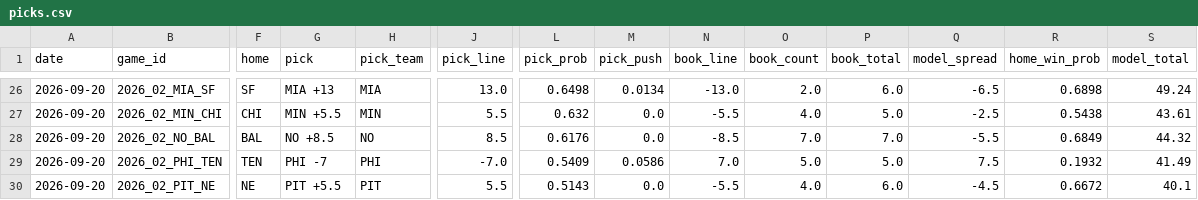
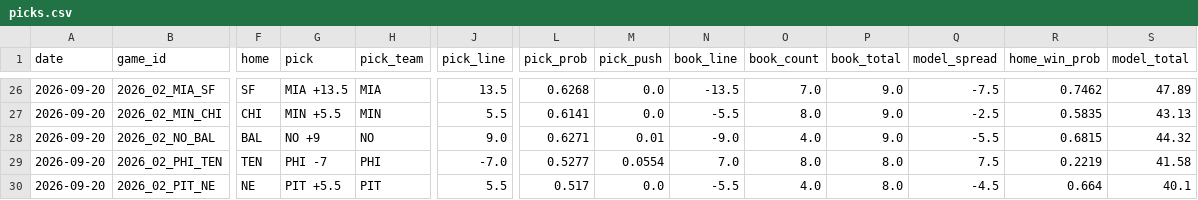
Before and after one commit to azcal/mbm-nfl, a CSV file: logs/picks.csv, drawn as a sheet; only a part is shown, gaps mark what is left out; the diff covers the shown part only; the diff names each change by its address in the sheet, - before the commit and + after, or states it on an @@ line.

```diff
--- a/logs/picks.csv
+++ b/logs/picks.csv
-G26 (pick): MIA +13
+G26 (pick): MIA +13.5
-J26 (pick_line): 13.0
+J26 (pick_line): 13.5
-L26 (pick_prob): 0.6498
+L26 (pick_prob): 0.6268
-M26 (pick_push): 0.0134
+M26 (pick_push): 0.0
-N26 (book_line): -13.0
+N26 (book_line): -13.5
-O26 (book_count): 2.0
+O26 (book_count): 7.0
-P26 (book_total): 6.0
+P26 (book_total): 9.0
-Q26 (model_spread): -6.5
+Q26 (model_spread): -7.5
-R26 (home_win_prob): 0.6898
+R26 (home_win_prob): 0.7462
-S26 (model_total): 49.24
+S26 (model_total): 47.89
-L27 (pick_prob): 0.632
+L27 (pick_prob): 0.6141
-O27 (book_count): 4.0
+O27 (book_count): 8.0
-P27 (book_total): 5.0
+P27 (book_total): 9.0
-R27 (home_win_prob): 0.5438
+R27 (home_win_prob): 0.5835
-S27 (model_total): 43.61
+S27 (model_total): 43.13
-G28 (pick): NO +8.5
+G28 (pick): NO +9
-J28 (pick_line): 8.5
+J28 (pick_line): 9.0
-L28 (pick_prob): 0.6176
+L28 (pick_prob): 0.6271
-M28 (pick_push): 0.0
+M28 (pick_push): 0.01
-N28 (book_line): -8.5
+N28 (book_line): -9.0
-O28 (book_count): 7.0
+O28 (book_count): 4.0
-P28 (book_total): 7.0
+P28 (book_total): 9.0
-R28 (home_win_prob): 0.6849
+R28 (home_win_prob): 0.6815
-L29 (pick_prob): 0.5409
+L29 (pick_prob): 0.5277
-M29 (pick_push): 0.0586
+M29 (pick_push): 0.0554
-O29 (book_count): 5.0
+O29 (book_count): 8.0
-P29 (book_total): 5.0
+P29 (book_total): 8.0
-R29 (home_win_prob): 0.1932
+R29 (home_win_prob): 0.2219
-S29 (model_total): 41.49
+S29 (model_total): 41.58
-L30 (pick_prob): 0.5143
+L30 (pick_prob): 0.517
-P30 (book_total): 6.0
+P30 (book_total): 8.0
-R30 (home_win_prob): 0.6672
+R30 (home_win_prob): 0.664
```
Also changed, not shown: 91 edited cells elsewhere in this file, logs/alt_grid.csv, logs/edgedesk_export.csv, 7 other files.
